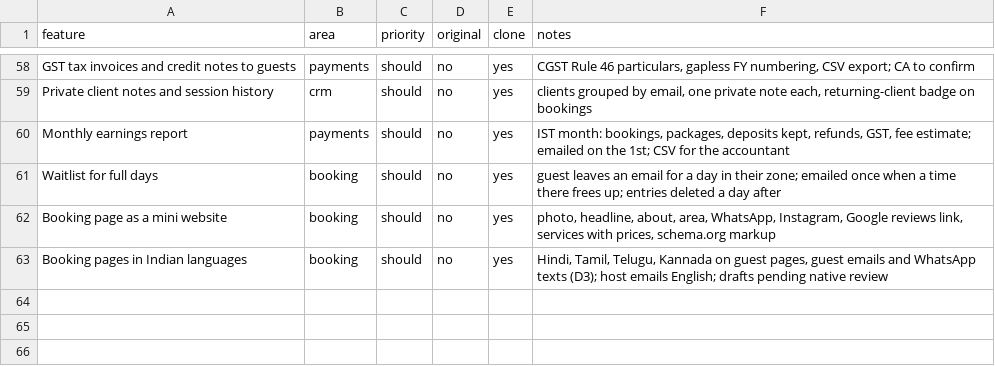
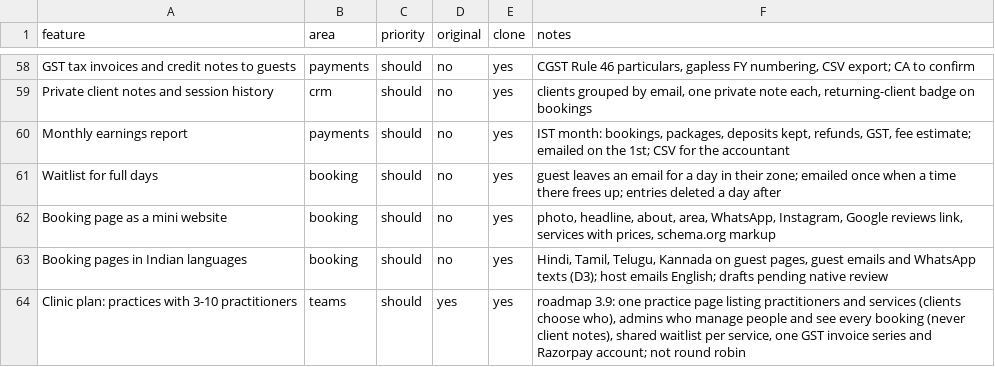
Before and after one commit to marvice-2019/hourhand.cloud, a CSV file: docs/features.csv, drawn as a sheet; only a part is shown, gaps mark what is left out; the diff names each change by its address in the sheet, - before the commit and + after, or states it on an @@ line.

```diff
--- a/docs/features.csv
+++ b/docs/features.csv
+row 64: Clinic plan: practices with 3-10 practitioners | teams | should | yes | yes | roadmap 3.9: one practice page listing practitioners and services (clients choose who), admins who manage people and see every booking (never client notes), shared waitlist per service, one GST invoice series and Razorpay account; not round robin
```
Also changed, not shown: 25 other files.
